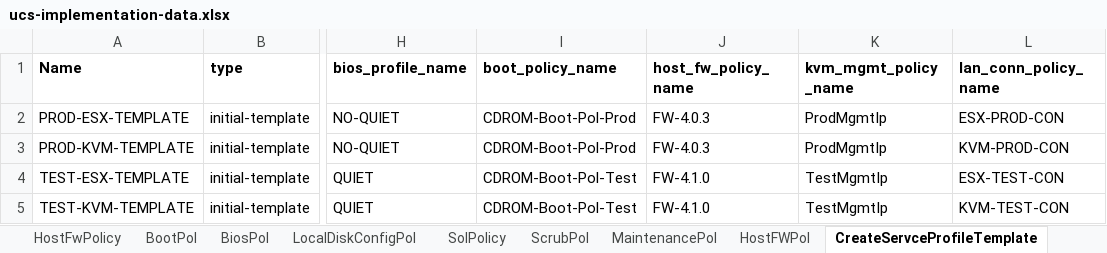
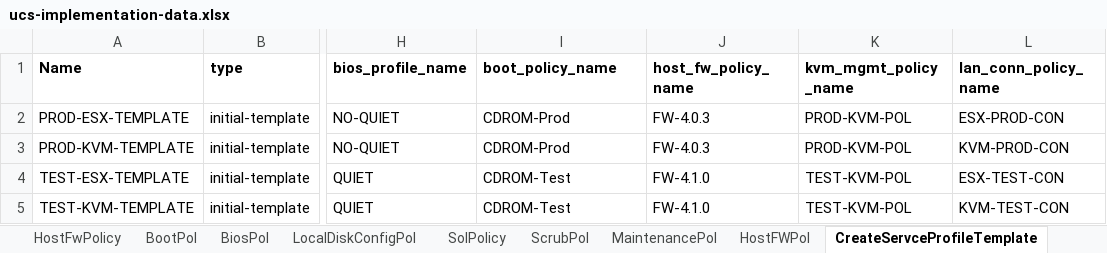
Before and after one commit to j-sulliman/pufs, an Excel workbook: ucs-implementation-data.xlsx, sheet CreateServceProfileTemplate, drawn as a sheet; only a part is shown, gaps mark what is left out; values as stored, in another font and other column widths than the file's, no borders; the diff names each change by its address in the sheet, - before the commit and + after, or states it on an @@ line.

```diff
--- a/ucs-implementation-data.xlsx (sheet CreateServceProfileTemplate)
+++ b/ucs-implementation-data.xlsx (sheet CreateServceProfileTemplate)
-I2:I3 (boot_policy_name): CDROM-Boot-Pol-Prod
+I2:I3 (boot_policy_name): CDROM-Prod
-K2:K3 (kvm_mgmt_policy_name): ProdMgmtIp
+K2:K3 (kvm_mgmt_policy_name): PROD-KVM-POL
-I4:I5 (boot_policy_name): CDROM-Boot-Pol-Test
+I4:I5 (boot_policy_name): CDROM-Test
-K4:K5 (kvm_mgmt_policy_name): TestMgmtIp
+K4:K5 (kvm_mgmt_policy_name): TEST-KVM-POL
```
Also changed, not shown: sheet SanConnectivityPolicy, sheet vNICTemplates, sheet Vlans, sheet LanConnectivityPolicy, sheet HostFWPol, sheet BootPol, other sheet tabs, 4 other files.
